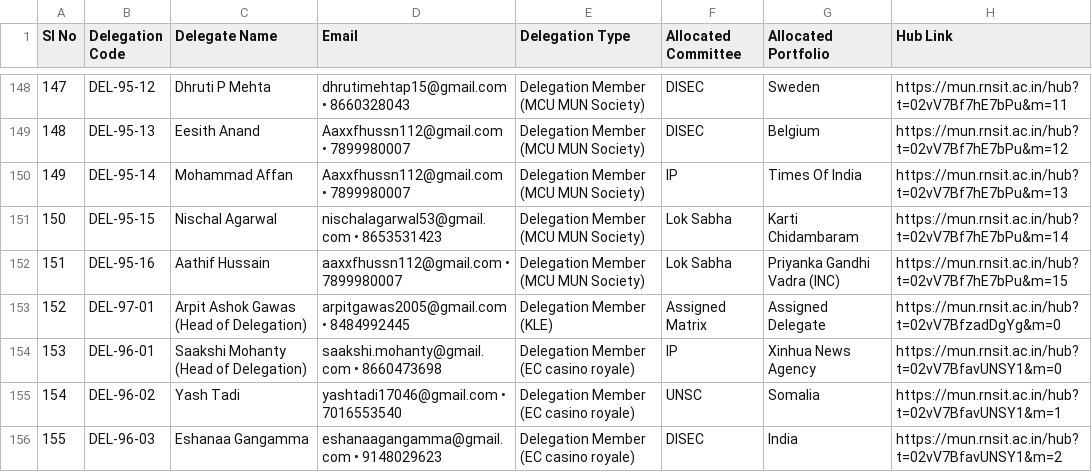
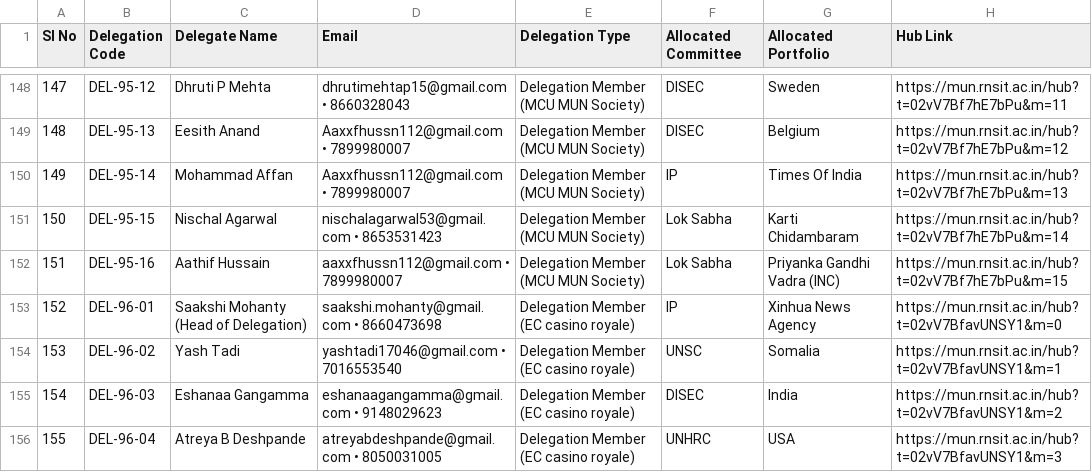
Before and after one commit to RNSITMUN/MUN, a CSV file: public/qrs/hub-links.csv, drawn as a sheet; only a part is shown, gaps mark what is left out; the shorter side is filled out with more unchanged rows; removed rows and columns are numbered as before the commit, all else as after; the diff names each change by its address in the sheet, - before the commit and + after, or states it on an @@ line.

```diff
--- a/public/qrs/hub-links.csv
+++ b/public/qrs/hub-links.csv
-row 153: 152 | DEL-97-01 | Arpit Ashok Gawas (Head of Delegation) | arpitgawas2005@gmail.com • 8484992445 | Delegation Member (KLE) | Assigned Matrix | Assigned Delegate | https://mun.rnsit.ac.in/hub?t=02vV7BfzadDgYg&m=0
@@ column A (Sl No) renumbered from row 153 down @@
```
Also changed, not shown: data/allocations.csv, public/allocations.csv, 11 other files.
